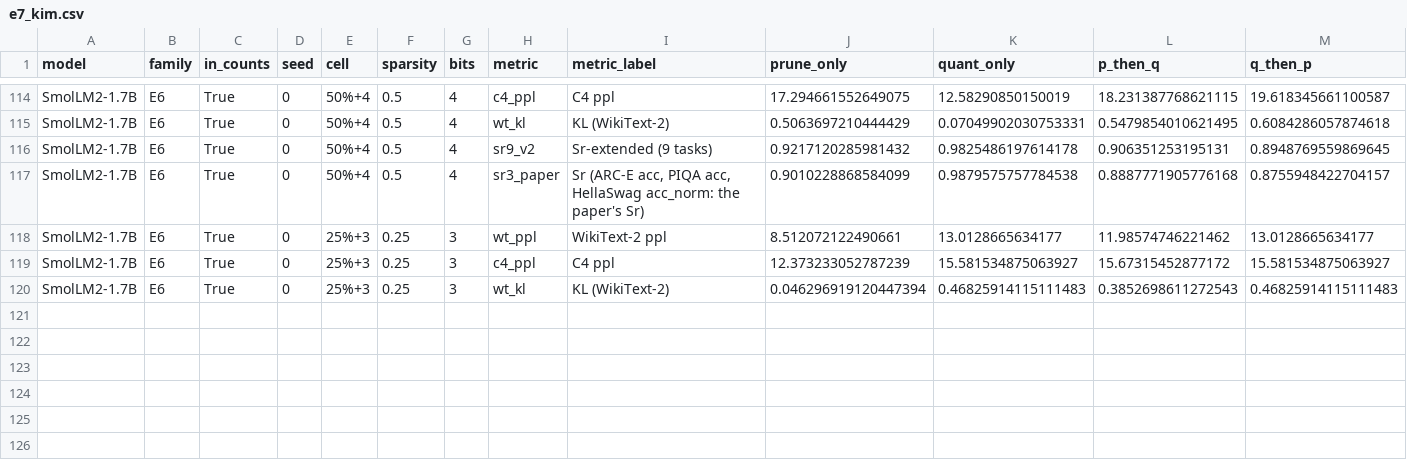
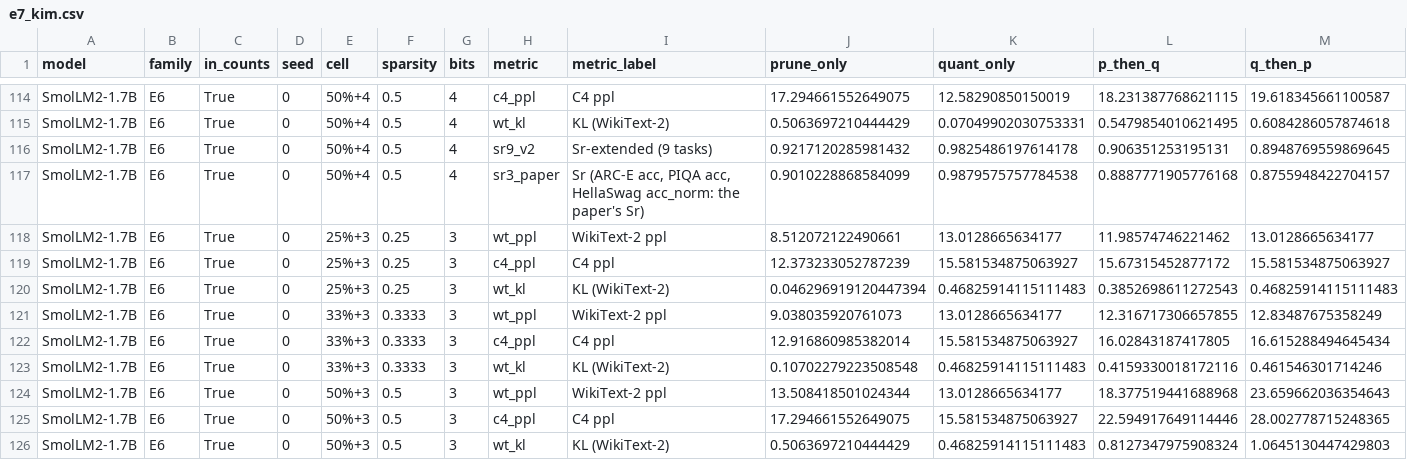
Before and after one commit to martin-cousseau/esann2027-compose, a CSV file: reports/analysis/e7_kim.csv, drawn as a sheet; only a part is shown, gaps mark what is left out; rows hold the shown columns only; the diff names each change by its address in the sheet, - before the commit and + after, or states it on an @@ line.

```diff
--- a/reports/analysis/e7_kim.csv
+++ b/reports/analysis/e7_kim.csv
+row 121: SmolLM2-1.7B | E6 | True | 0 | 33%+3 | 0.3333 | 3 | wt_ppl | WikiText-2 ppl | 9.038035920761073 | 13.0128665634177 | 12.316717306657855 | 12.83487675358249
+row 122: SmolLM2-1.7B | E6 | True | 0 | 33%+3 | 0.3333 | 3 | c4_ppl | C4 ppl | 12.916860985382014 | 15.581534875063927 | 16.02843187417805 | 16.615288494645434
+row 123: SmolLM2-1.7B | E6 | True | 0 | 33%+3 | 0.3333 | 3 | wt_kl | KL (WikiText-2) | 0.10702279223508548 | 0.46825914115111483 | 0.4159330018172116 | 0.461546301714246
+row 124: SmolLM2-1.7B | E6 | True | 0 | 50%+3 | 0.5 | 3 | wt_ppl | WikiText-2 ppl | 13.508418501024344 | 13.0128665634177 | 18.377519441688968 | 23.659662036354643
+row 125: SmolLM2-1.7B | E6 | True | 0 | 50%+3 | 0.5 | 3 | c4_ppl | C4 ppl | 17.294661552649075 | 15.581534875063927 | 22.594917649114446 | 28.002778715248365
+row 126: SmolLM2-1.7B | E6 | True | 0 | 50%+3 | 0.5 | 3 | wt_kl | KL (WikiText-2) | 0.5063697210444429 | 0.46825914115111483 | 0.8127347975908324 | 1.0645130447429803
```
Also changed, not shown: reports/analysis/e1_states.csv, reports/analysis/e1_tasks.csv, 28 other files.
